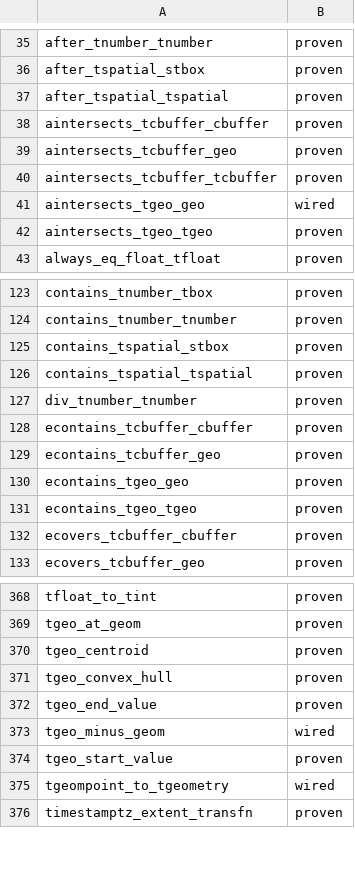
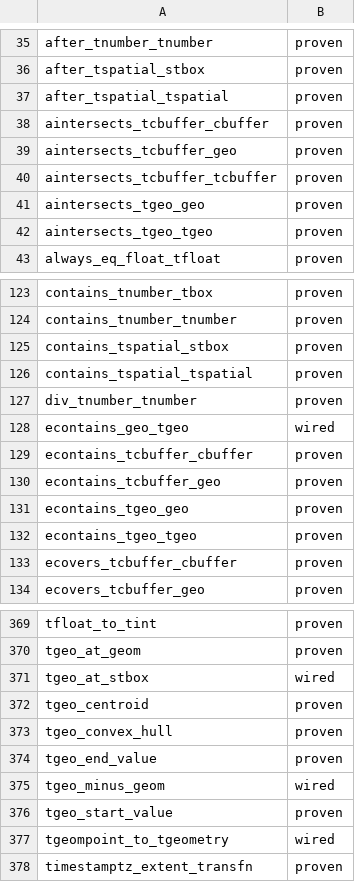
Before and after one commit to estebanzimanyi/MobilityNebula, a TSV file: tools/streaming_parity/feeds/nebula.feed.tsv, drawn as a sheet; only a part is shown, gaps mark what is left out.

Commit message:
Credit MEOSWrapper-method MEOS calls in the streaming-parity adapter
Wrapper-based operators (e.g. TemporalAIntersectsGeometry) reach MEOS
through C++ wrapper members in nes-plugins/MEOS/MEOSWrapper.cpp
(.aintersectsStatic -> aintersects_tgeo_geo) instead of a direct C call,
so operator_calls() never saw the backing meos_call and the function
stayed wired-only despite a passing systest.

Parse each `Meos::[Class::]name(` definition, attribute the streamable C
calls in its body to that bare name, then credit those at wrapper call
sites in an operator. Purely additive (a wrapper symbol can only grow an
operator's call set): proven 364 -> 365 (aintersects_tgeo_geo, confirmed
by its passing systest), gap 1543 -> 1541.

edwithin_tgeo_geo is now correctly wired via safe_edwithin_tgeo_geo; it
flips to proven once its SQL token aligns with the operator name.

```diff
--- a/tools/streaming_parity/feeds/nebula.feed.tsv
+++ b/tools/streaming_parity/feeds/nebula.feed.tsv
@@ -40,3 +40,3 @@ aintersects_tcbuffer_geo	proven
 aintersects_tcbuffer_tcbuffer	proven
-aintersects_tgeo_geo	wired
+aintersects_tgeo_geo	proven
 aintersects_tgeo_tgeo	proven
@@ -127,2 +127,3 @@ contains_tspatial_tspatial	proven
 div_tnumber_tnumber	proven
+econtains_geo_tgeo	wired
 econtains_tcbuffer_cbuffer	proven
@@ -369,2 +370,3 @@ tfloat_to_tint	proven
 tgeo_at_geom	proven
+tgeo_at_stbox	wired
 tgeo_centroid	proven
```
Also changed, not shown: 1 other file.
